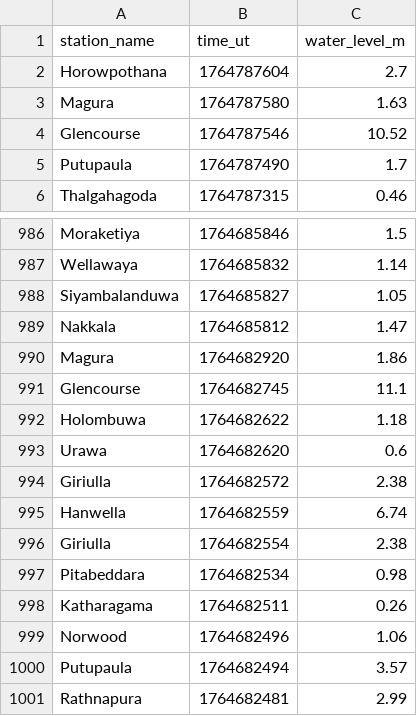
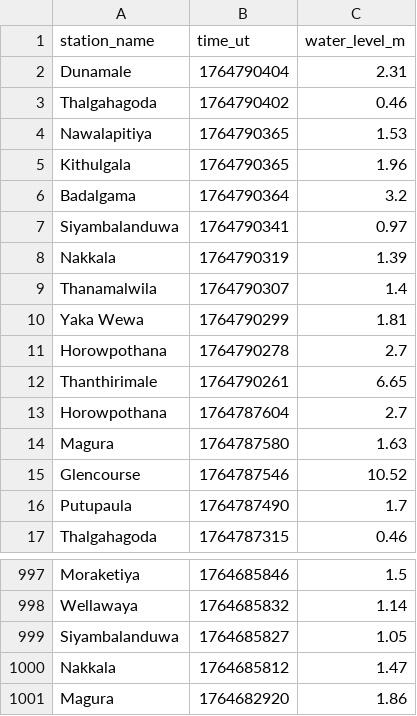
Before and after one commit to nuuuwan/lk_irrigation, a TSV file: data/latest-1000.tsv, drawn as a sheet; only a part is shown, gaps mark what is left out; removed rows and columns are numbered as before the commit, all else as after; the diff names each change by its address in the sheet, - before the commit and + after, or states it on an @@ line.

```diff
--- a/data/latest-1000.tsv
+++ b/data/latest-1000.tsv
+row 2: Dunamale | 1764790404 | 2.31
+row 3: Thalgahagoda | 1764790402 | 0.46
+row 4: Nawalapitiya | 1764790365 | 1.53
+row 5: Kithulgala | 1764790365 | 1.96
+row 6: Badalgama | 1764790364 | 3.2
+row 7: Siyambalanduwa | 1764790341 | 0.97
+row 8: Nakkala | 1764790319 | 1.39
+row 9: Thanamalwila | 1764790307 | 1.4
+row 10: Yaka Wewa | 1764790299 | 1.81
+row 11: Horowpothana | 1764790278 | 2.7
+row 12: Thanthirimale | 1764790261 | 6.65
-row 991: Glencourse | 1764682745 | 11.1
-row 992: Holombuwa | 1764682622 | 1.18
-row 993: Urawa | 1764682620 | 0.6
-row 994: Giriulla | 1764682572 | 2.38
-row 995: Hanwella | 1764682559 | 6.74
-row 996: Giriulla | 1764682554 | 2.38
-row 997: Pitabeddara | 1764682534 | 0.98
-row 998: Katharagama | 1764682511 | 0.26
-row 999: Norwood | 1764682496 | 1.06
-row 1000: Putupaula | 1764682494 | 3.57
-row 1001: Rathnapura | 1764682481 | 2.99
```
Also changed, not shown: data/all.tsv, data/latest-100.tsv, 27 other files.
